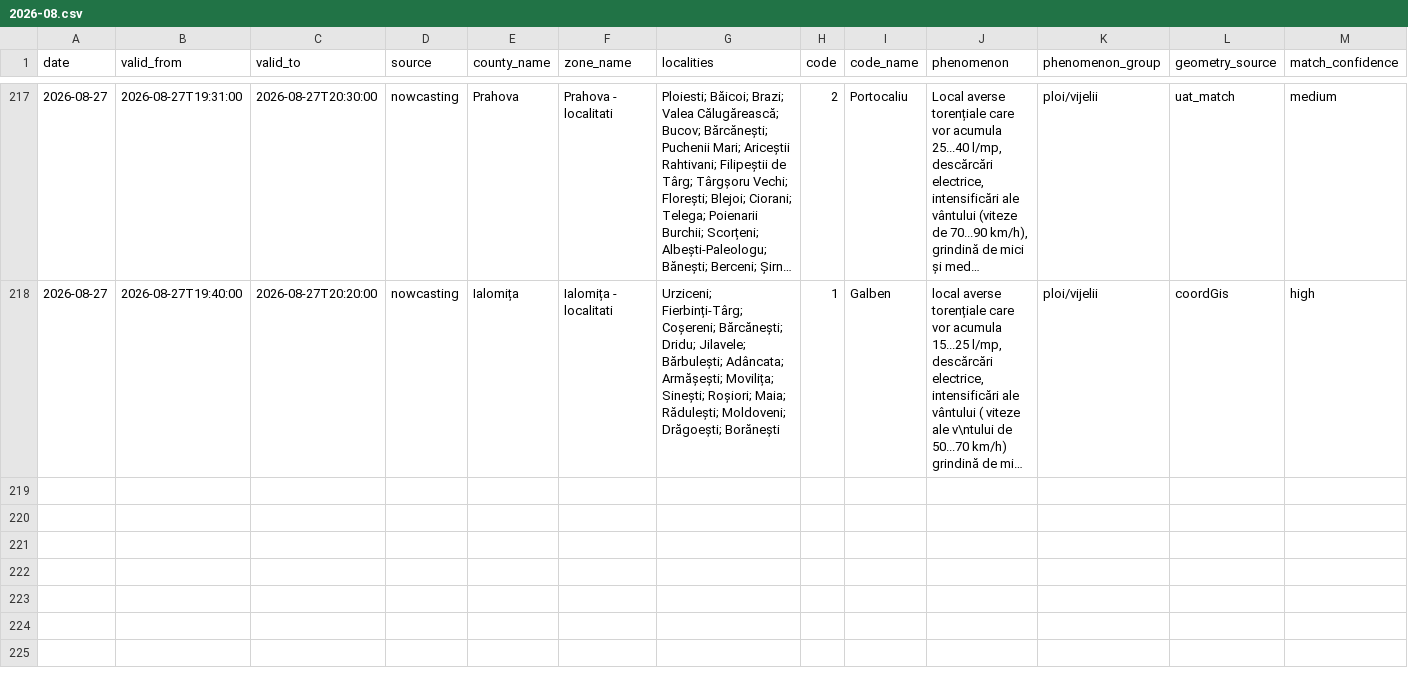
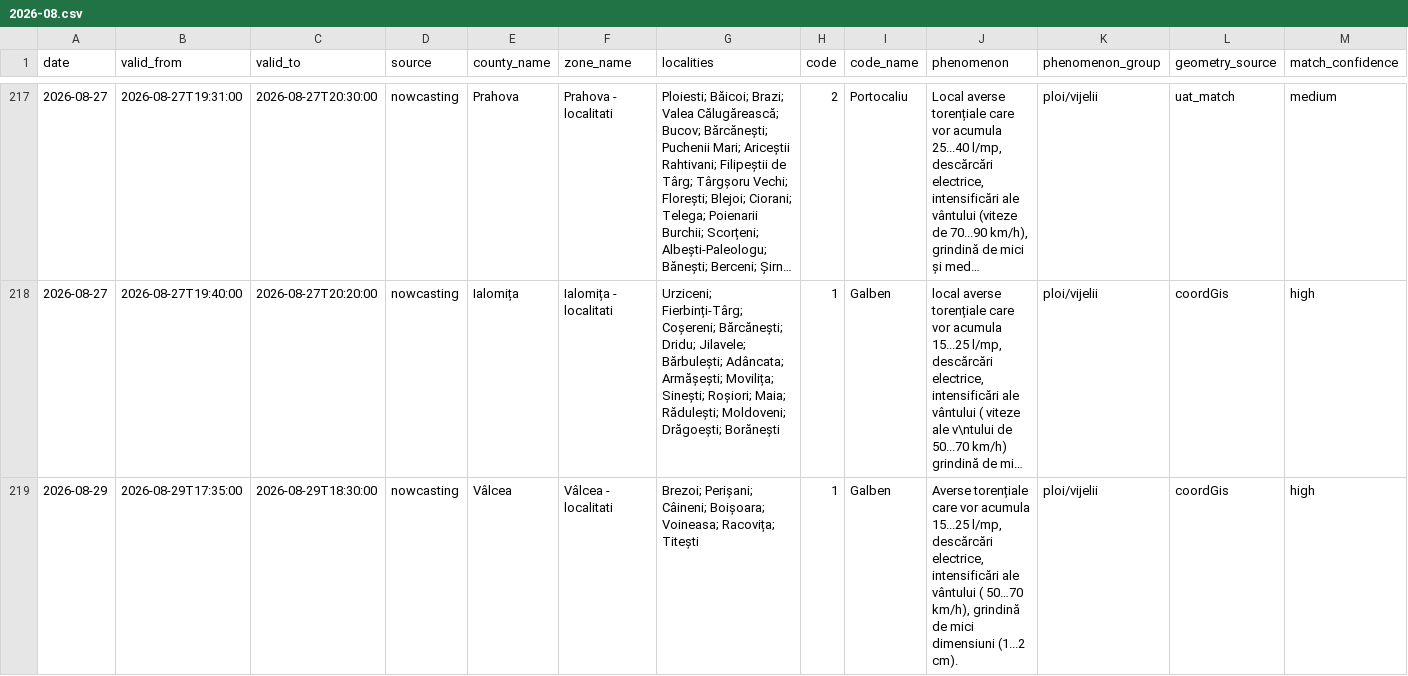
Before and after one commit to mariusbudileanu/date-meteo, a CSV file: public/istoric/nowcasting/2026-08.csv, drawn as a sheet; only a part is shown, gaps mark what is left out; long unchanged cells end in …; rows hold the shown columns only; the diff names each change by its address in the sheet, - before the commit and + after, or states it on an @@ line.

```diff
--- a/public/istoric/nowcasting/2026-08.csv
+++ b/public/istoric/nowcasting/2026-08.csv
+row 219: 2026-08-29 | 2026-08-29T17:35:00 | 2026-08-29T18:30:00 | nowcasting | Vâlcea | Vâlcea - localitati | Brezoi; Perișani; Câineni; Boișoara; Voineasa; Racovița; Titești | 1 | Galben | Averse torențiale care vor acumula 15...25 l/mp, descărcări electrice, intensificări ale vântului ( 50…70 km/h), grindină de mici dimensiuni (1...2 cm). | ploi/vijelii | coordGis | high
```
Also changed, not shown: public/istoric/2026/2026-08.csv, 15 other files.
